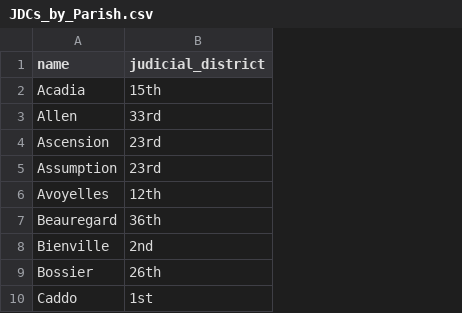
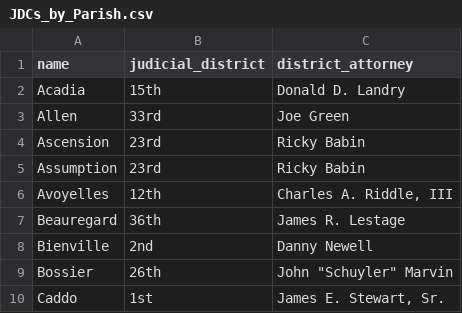
Before and after one commit to amandaleighbrown/docassemble-LANameChange, a CSV file: docassemble/LANameChange/data/sources/JDCs_by_Parish.csv, drawn as a sheet; only a part is shown; the diff names each change by its address in the sheet, - before the commit and + after, or states it on an @@ line.

Commit message:
added district attorneys to source file; template formatting revisions

```diff
--- a/docassemble/LANameChange/data/sources/JDCs_by_Parish.csv
+++ b/docassemble/LANameChange/data/sources/JDCs_by_Parish.csv
+column C (district_attorney), rows 2-10: Donald D. Landry | Joe Green | Ricky Babin | Ricky Babin | Charles A. Riddle, III | James R. Lestage | Danny Newell | John "Schuyler" Marvin | James E. Stewart, Sr.
```
Also changed, not shown: 3 other files.
